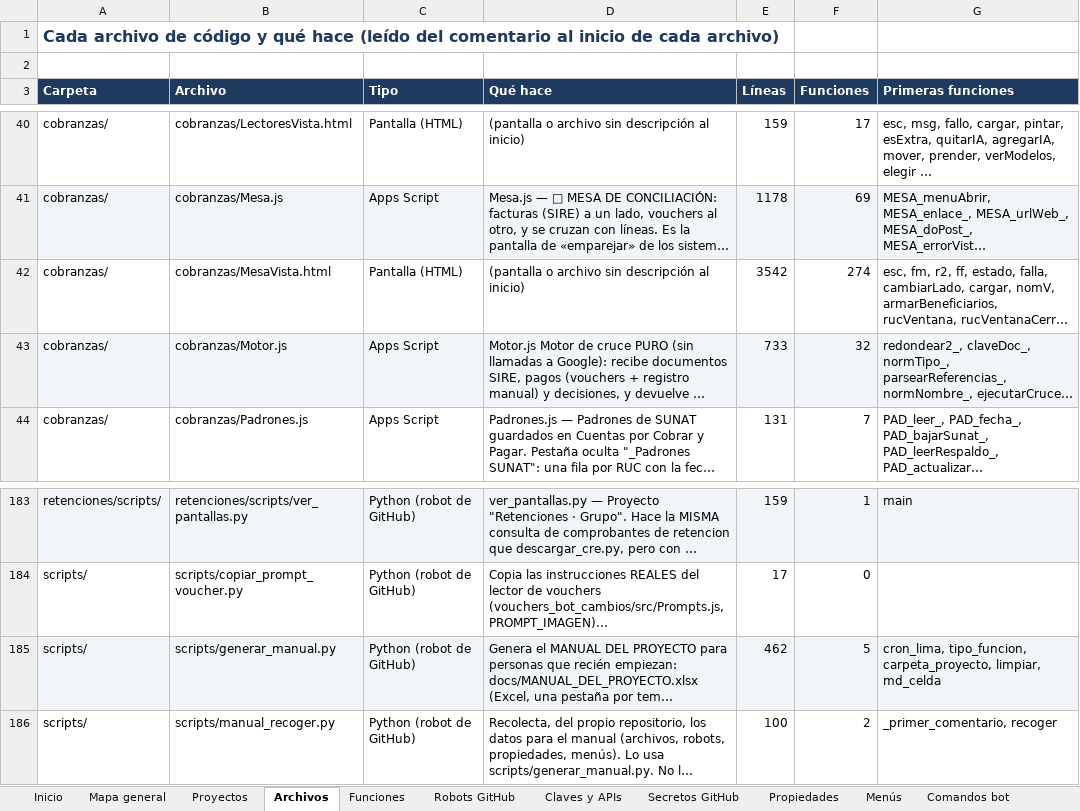
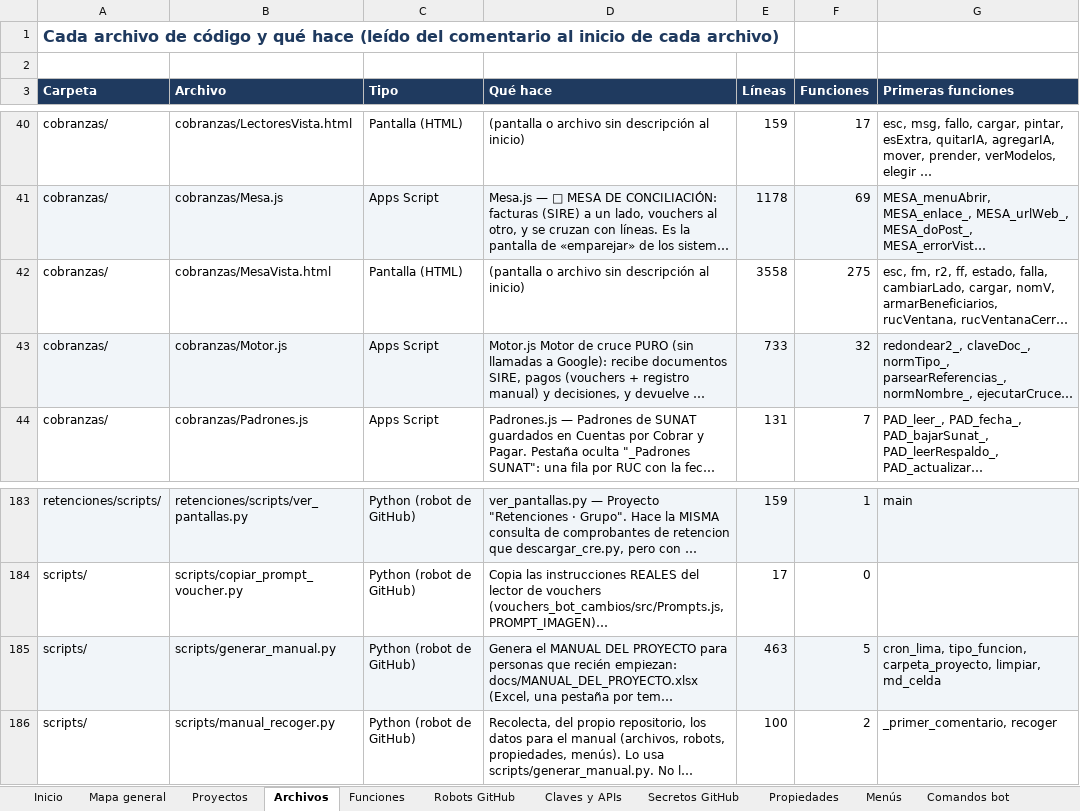
Before and after one commit to Aquivan/Claude, an Excel workbook: docs/MANUAL_DEL_PROYECTO.xlsx, sheet Archivos, drawn as a sheet; only a part is shown, gaps mark what is left out; long unchanged cells end in …; values as stored, in another font and other column widths than the file's, no borders; the diff names each change by its address in the sheet, - before the commit and + after, or states it on an @@ line.

```diff
--- a/docs/MANUAL_DEL_PROYECTO.xlsx (sheet Archivos)
+++ b/docs/MANUAL_DEL_PROYECTO.xlsx (sheet Archivos)
-E42 (Líneas): 3542
+E42 (Líneas): 3558
-F42 (Funciones): 274
+F42 (Funciones): 275
-E185 (Líneas): 462
+E185 (Líneas): 463
```
Also changed, not shown: sheet Historial, sheet Funciones, sheet Inicio, 3 other files.
